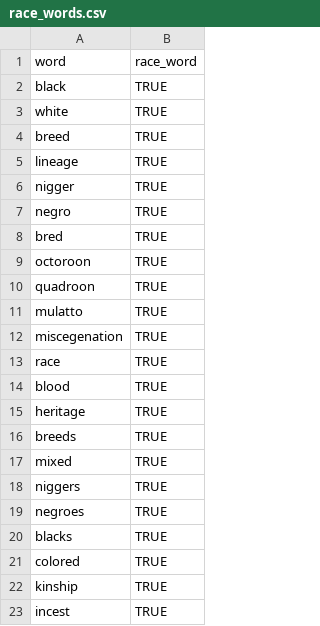
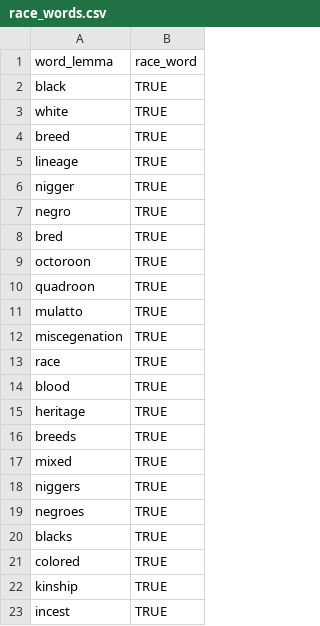
Before and after one commit to joostburgers/absalom_sentiment_analysis, a CSV file: race_words.csv, drawn as a sheet.

```diff
--- a/race_words.csv
+++ b/race_words.csv
@@ -1,2 +1,2 @@
-word,race_word
+word_lemma,race_word
 black,TRUE
```
Also changed, not shown: 3 other files.
